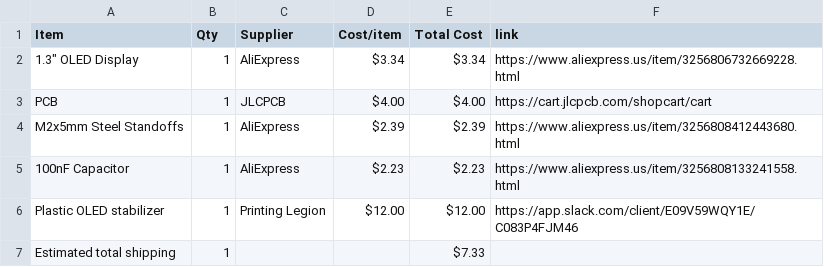
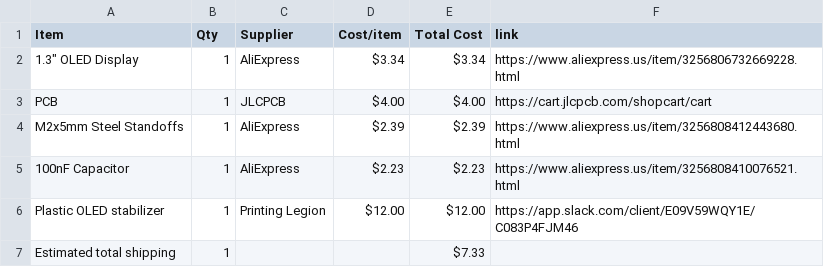
Before and after one commit to araschke001-commits/Weather-Display, a CSV file: BOM.csv, drawn as a sheet.

Commit message:
Sync Weather Display from Half Life

```diff
--- a/BOM.csv
+++ b/BOM.csv
@@ -4,3 +4,3 @@ PCB,1,JLCPCB,$4.00,$4.00,https://cart.jlcpcb.com/shopcart/cart
 M2x5mm Steel Standoffs,1,AliExpress,$2.39,$2.39,https://www.aliexpress.us/item/3256808412443680.html
-100nF Capacitor,1,AliExpress,$2.23,$2.23,https://www.aliexpress.us/item/3256808133241558.html
+100nF Capacitor,1,AliExpress,$2.23,$2.23,https://www.aliexpress.us/item/3256808410076521.html
 Plastic OLED stabilizer,1,Printing Legion,$12.00,$12.00,https://app.slack.com/client/E09V59WQY1E/C083P4FJM46
```
